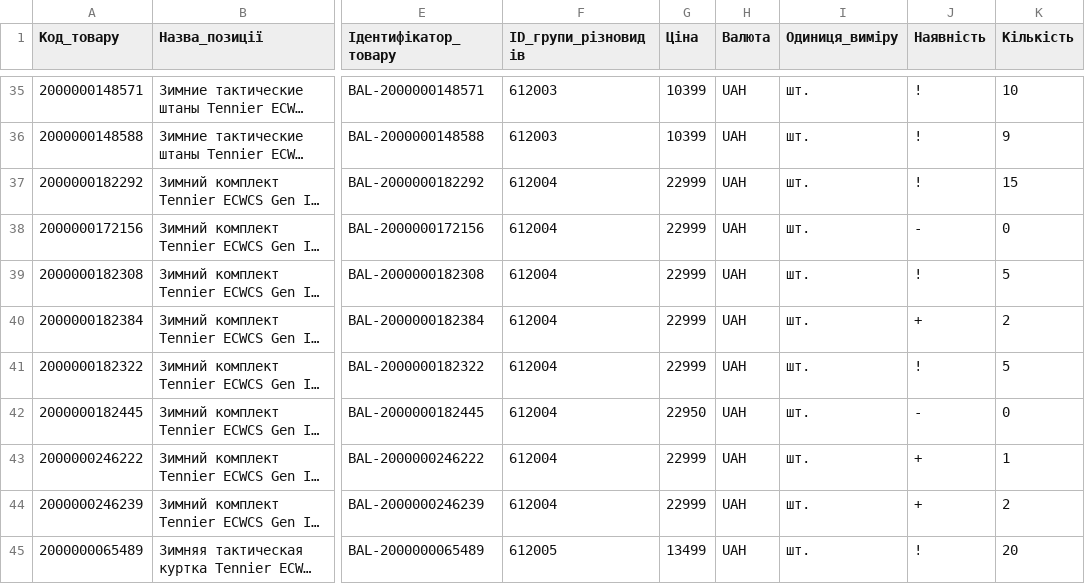
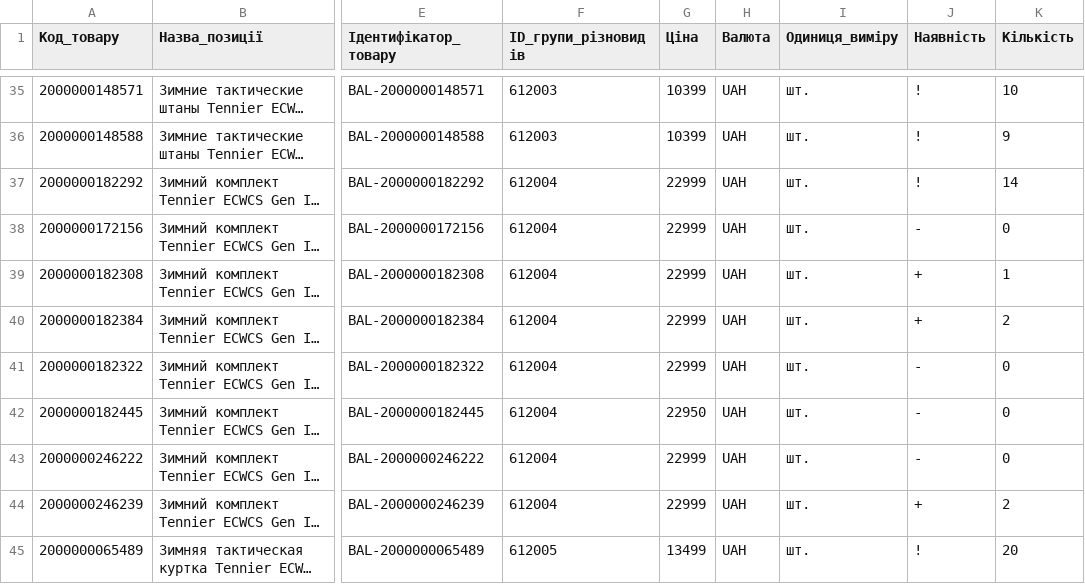
Before and after one commit to TSU-git3/tacticalshop-feed, a CSV file: prom/ballistic_stock.csv, drawn as a sheet; only a part is shown, gaps mark what is left out; long unchanged cells end in …; the diff names each change by its address in the sheet, - before the commit and + after, or states it on an @@ line.

```diff
--- a/prom/ballistic_stock.csv
+++ b/prom/ballistic_stock.csv
-K37 (Кількість): 15
+K37 (Кількість): 14
-J39 (Наявність): !
+J39 (Наявність): +
-K39 (Кількість): 5
+K39 (Кількість): 1
-J41 (Наявність): !
+J41 (Наявність): -
-K41 (Кількість): 5
+K41 (Кількість): 0
-J43 (Наявність): +
+J43 (Наявність): -
-K43 (Кількість): 1
+K43 (Кількість): 0
```
Also changed, not shown: 3 other files.
